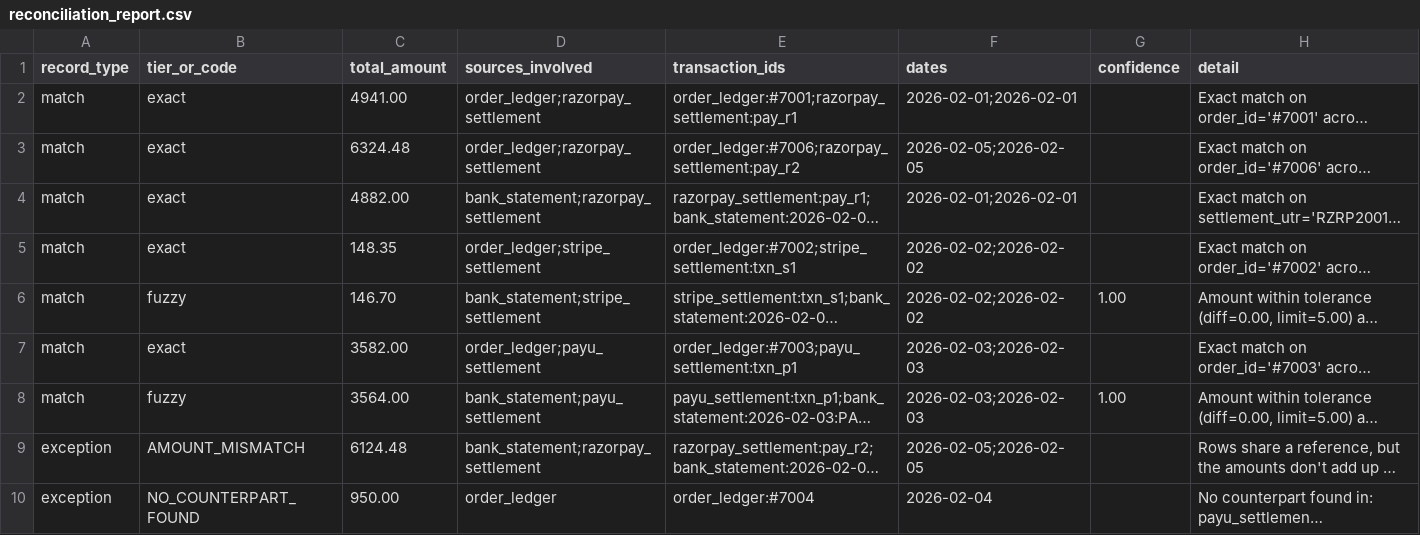
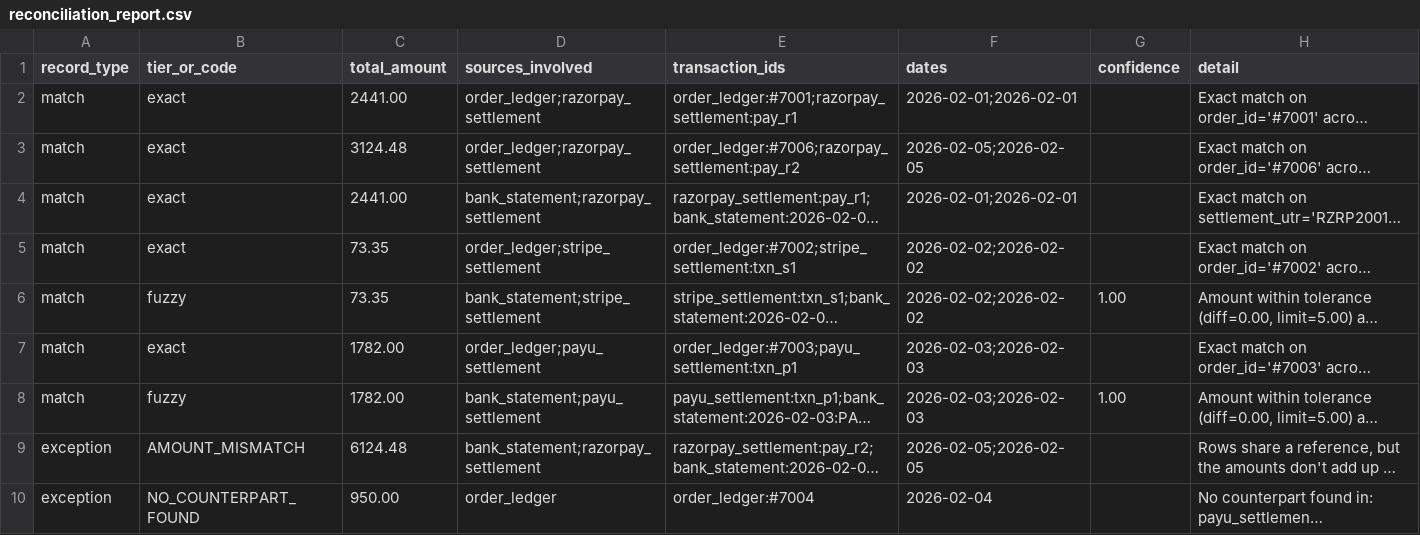
Before and after one commit to Kadasiddha/ai-finance-controller, a CSV file: docs/sample_tests/test2_multi_gateway/output/reconciliation_report.csv, drawn as a sheet; only a part is shown; long unchanged cells end in …; the diff names each change by its address in the sheet, - before the commit and + after, or states it on an @@ line.

```diff
--- a/docs/sample_tests/test2_multi_gateway/output/reconciliation_report.csv
+++ b/docs/sample_tests/test2_multi_gateway/output/reconciliation_report.csv
-C2 (total_amount): 4941.00
+C2 (total_amount): 2441.00
-C3 (total_amount): 6324.48
+C3 (total_amount): 3124.48
-C4 (total_amount): 4882.00
+C4 (total_amount): 2441.00
-C5 (total_amount): 148.35
+C5 (total_amount): 73.35
-C6 (total_amount): 146.70
+C6 (total_amount): 73.35
-C7 (total_amount): 3582.00
+C7 (total_amount): 1782.00
-C8 (total_amount): 3564.00
+C8 (total_amount): 1782.00
```
Also changed, not shown: docs/sample_tests/test1_single_gateway/output/reconciliation_report.csv, docs/sample_tests/test3_refund_netting/output/reconciliation_report.csv, 17 other files.
